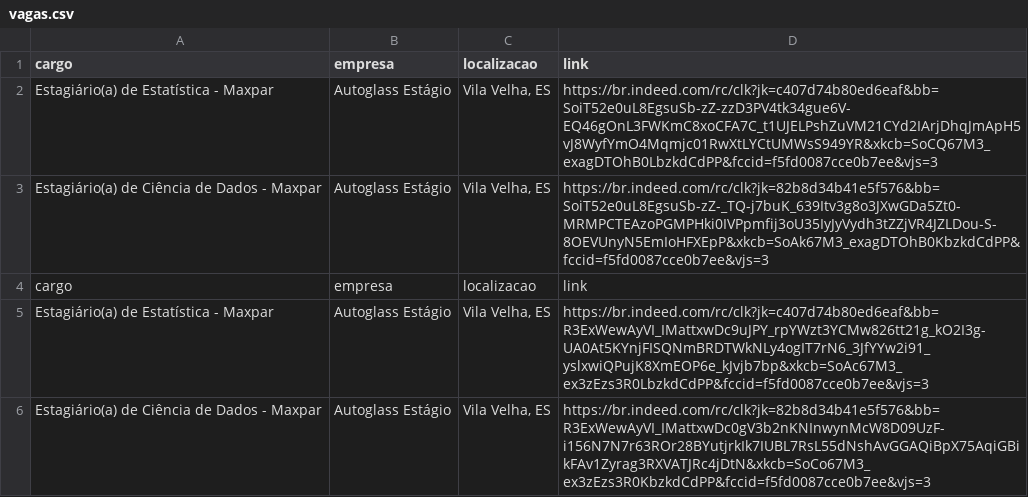
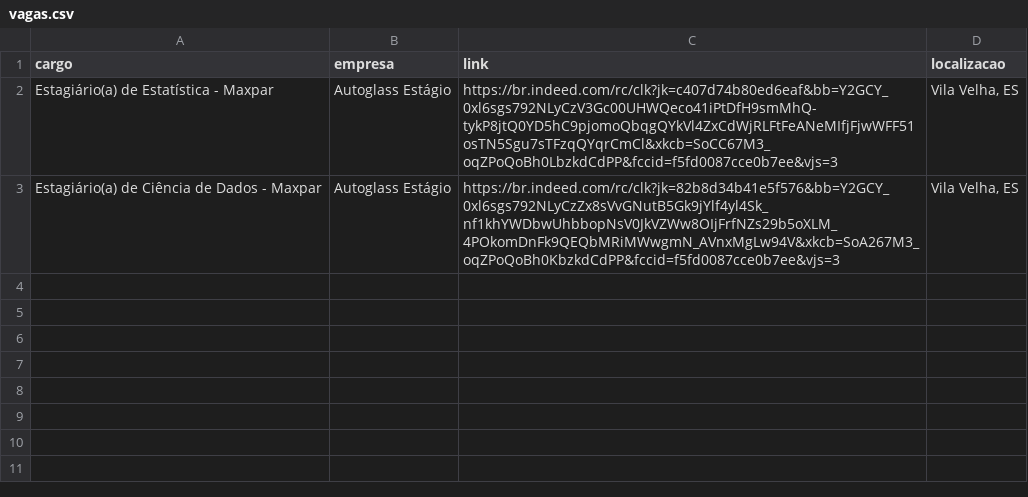
Before and after one commit to hOtoch/varredor_de_vagas, a CSV file: vagas.csv, drawn as a sheet; removed rows and columns are numbered as before the commit, all else as after; the diff names each change by its address in the sheet, - before the commit and + after, or states it on an @@ line.

```diff
--- a/vagas.csv
+++ b/vagas.csv
+column C (link), rows 2-3: https://br.indeed.com/rc/clk?jk=c407d74b80ed6eaf&bb=Y2GCY_0xl6sgs792NLyCzV3Gc00UHWQeco41iPtDfH9smMhQ-tykP8jtQ0YD5hC9pjomoQbqgQYkVl4ZxCdWjRLFtFeANeMIfjFjwWFF51osTN5Sgu7sTFzqQYqrCmCl&xkcb=SoCC67M3_oqZPoQoBh0LbzkdCdPP&fccid=f5fd0087cce0b7ee&vjs=3 | https://br.indeed.com/rc/clk?jk=82b8d34b41e5f576&bb=Y2GCY_0xl6sgs792NLyCzZx8sVvGNutB5Gk9jYlf4yl4Sk_nf1khYWDbwUhbbopNsV0JkVZWw8OIjFrfNZs29b5oXLM_4POkomDnFk9QEQbMRiMWwgmN_AVnxMgLw94V&xkcb=SoA267M3_oqZPoQoBh0KbzkdCdPP&fccid=f5fd0087cce0b7ee&vjs=3
-column D (link), rows 2-3: https://br.indeed.com/rc/clk?jk=c407d74b80ed6eaf&bb=SoiT52e0uL8EgsuSb-zZ-zzD3PV4tk34gue6V-EQ46gOnL3FWKmC8xoCFA7C_t1UJELPshZuVM21CYd2IArjDhqJmApH5vJ8WyfYmO4Mqmjc01RwXtLYCtUMWsS949YR&xkcb=SoCQ67M3_exagDTOhB0LbzkdCdPP&fccid=f5fd0087cce0b7ee&vjs=3 | https://br.indeed.com/rc/clk?jk=82b8d34b41e5f576&bb=SoiT52e0uL8EgsuSb-zZ-_TQ-j7buK_639Itv3g8o3JXwGDa5Zt0-MRMPCTEAzoPGMPHki0IVPpmfij3oU35IyJyVydh3tZZjVR4JZLDou-S-8OEVUnyN5EmIoHFXEpP&xkcb=SoAk67M3_exagDTOhB0KbzkdCdPP&fccid=f5fd0087cce0b7ee&vjs=3
-row 4: cargo | empresa | localizacao | link
-row 5: Estagiário(a) de Estatística - Maxpar | Autoglass Estágio | Vila Velha, ES | https://br.indeed.com/rc/clk?jk=c407d74b80ed6eaf&bb=R3ExWewAyVI_IMattxwDc9uJPY_rpYWzt3YCMw826tt21g_kO2I3g-UA0At5KYnjFISQNmBRDTWkNLy4ogIT7rN6_3JfYYw2i91_yslxwiQPujK8XmEOP6e_kJvjb7bp&xkcb=SoAc67M3_ex3zEzs3R0LbzkdCdPP&fccid=f5fd0087cce0b7ee&vjs=3
-row 6: Estagiário(a) de Ciência de Dados - Maxpar | Autoglass Estágio | Vila Velha, ES | https://br.indeed.com/rc/clk?jk=82b8d34b41e5f576&bb=R3ExWewAyVI_IMattxwDc0gV3b2nKNInwynMcW8D09UzF-i156N7N7r63ROr28BYutjrkIk7IUBL7RsL55dNshAvGGAQiBpX75AqiGBikFAv1Zyrag3RXVATJRc4jDtN&xkcb=SoCo67M3_ex3zEzs3R0KbzkdCdPP&fccid=f5fd0087cce0b7ee&vjs=3
```
Also changed, not shown: 4 other files.
